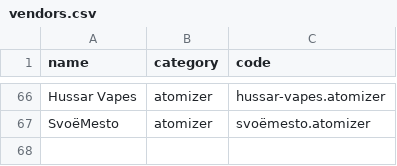
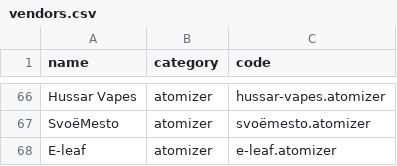
Before and after one commit to marek-hanzal/puff-smith, a CSV file: src/main/resources/update/vendors.csv, drawn as a sheet; only a part is shown, gaps mark what is left out; the diff names each change by its address in the sheet, - before the commit and + after, or states it on an @@ line.

```diff
--- a/src/main/resources/update/vendors.csv
+++ b/src/main/resources/update/vendors.csv
+row 68: E-leaf | atomizer | e-leaf.atomizer
```
Also changed, not shown: src/main/resources/update/atomizers.csv.
